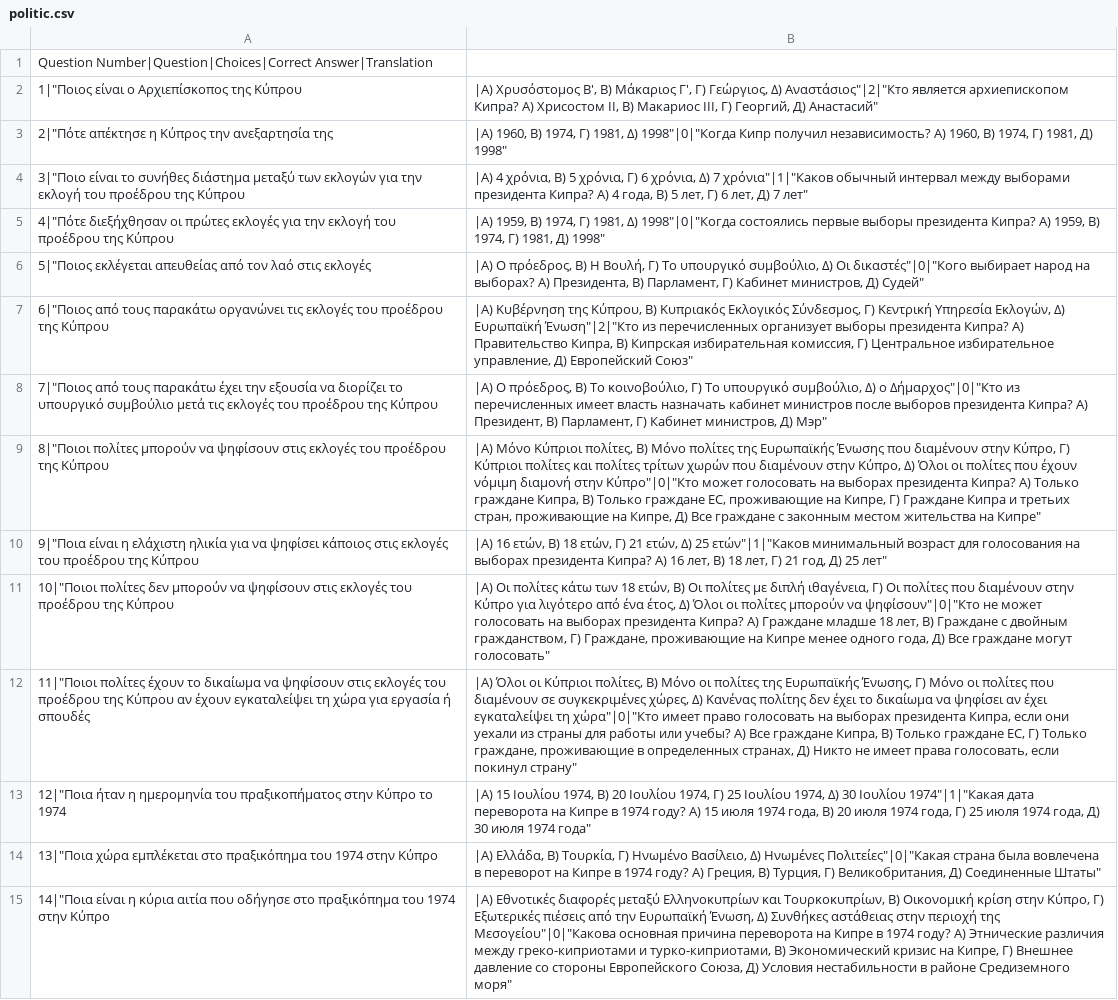
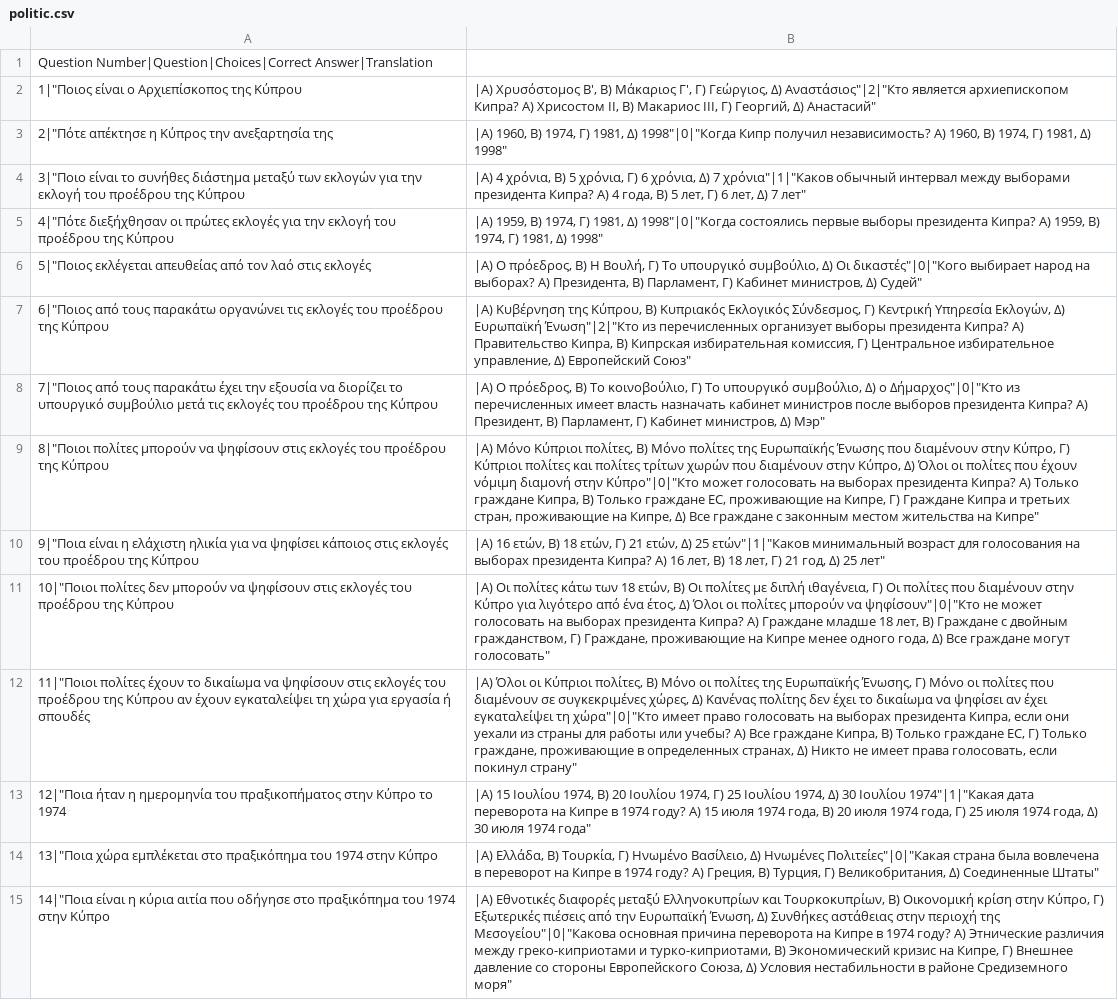
Before and after one commit to mrfeod/cycult, a CSV file: utils/politic.csv, drawn as a sheet; only a part is shown; the diff covers the shown part only; the diff names each change by its address in the sheet, - before the commit and + after, or states it on an @@ line.

```diff
--- a/utils/politic.csv
+++ b/utils/politic.csv
-B2: …архиепископом Кипра? А) Хрисостом II, В) Макариос III, Г) Георгий, Д) Анастасий"
+B2: …архиепископом Кипра? Α) Хрисостом II, Β) Макариос III, Γ) Георгий, Δ) Анастасий"
-B3: …получил независимость? А) 1960, В) 1974, Г) 1981, Д) 1998"
+B3: …получил независимость? Α) 1960, Β) 1974, Γ) 1981, Δ) 1998"
-B4: …президента Кипра? А) 4 года, В) 5 лет, Г) 6 лет, Д) 7 лет"
+B4: …президента Кипра? Α) 4 года, Β) 5 лет, Γ) 6 лет, Δ) 7 лет"
-B5: …президента Кипра? А) 1959, В) 1974, Г) 1981, Д) 1998"
+B5: …президента Кипра? Α) 1959, Β) 1974, Γ) 1981, Δ) 1998"
-B6: …на выборах? А) Президента, В) Парламент, Г) Кабинет министров, Д) Судей"
+B6: …на выборах? Α) Президента, Β) Парламент, Γ) Кабинет министров, Δ) Судей"
-B7: …президента Кипра? А) Правительство Кипра, В) Кипрская избирательная комиссия, Г) Центральное избирательное управление, Д) Европейский Союз"
+B7: …президента Кипра? Α) Правительство Кипра, Β) Кипрская избирательная комиссия, Γ) Центральное избирательное управление, Δ) Европейский Союз"
-B8: …президента Кипра? А) Президент, В) Парламент, Г) Кабинет министров, Д) Мэр"
+B8: …президента Кипра? Α) Президент, Β) Парламент, Γ) Кабинет министров, Δ) Мэр"
-B9: …президента Кипра? А) Только граждане Кипра, В) Только граждане ЕС, проживающие на Кипре, Г) Граждане Кипра и третьих стран, проживающие на Кипре, Д) Все граждане…
+B9: …президента Кипра? Α) Только граждане Кипра, Β) Только граждане ЕС, проживающие на Кипре, Γ) Граждане Кипра и третьих стран, проживающие на Кипре, Δ) Все граждане…
-B10: …президента Кипра? А) 16 лет, В) 18 лет, Г) 21 год, Д) 25 лет"
+B10: …президента Кипра? Α) 16 лет, Β) 18 лет, Γ) 21 год, Δ) 25 лет"
-B11: …президента Кипра? А) Граждане младше 18 лет, В) Граждане с двойным гражданством, Г) Граждане, проживающие на Кипре менее одного года, Д) Все граждане…
+B11: …президента Кипра? Α) Граждане младше 18 лет, Β) Граждане с двойным гражданством, Γ) Граждане, проживающие на Кипре менее одного года, Δ) Все граждане…
-B12: …или учебы? А) Все граждане Кипра, В) Только граждане ЕС, Г) Только граждане, проживающие в определенных странах, Д) Никто не…
+B12: …или учебы? Α) Все граждане Кипра, Β) Только граждане ЕС, Γ) Только граждане, проживающие в определенных странах, Δ) Никто не…
-B13: …1974 году? А) 15 июля 1974 года, В) 20 июля 1974 года, Г) 25 июля 1974 года, Д) 30 июля…
+B13: …1974 году? Α) 15 июля 1974 года, Β) 20 июля 1974 года, Γ) 25 июля 1974 года, Δ) 30 июля…
-B14: …1974 году? А) Греция, В) Турция, Г) Великобритания, Д) Соединенные Штаты"
+B14: …1974 году? Α) Греция, Β) Турция, Γ) Великобритания, Δ) Соединенные Штаты"
-B15: …1974 году? А) Этнические различия между греко-киприотами и турко-киприотами, В) Экономический кризис на Кипре, Г) Внешнее давление со стороны Европейского Союза, Д) Условия нестабильности…
+B15: …1974 году? Α) Этнические различия между греко-киприотами и турко-киприотами, Β) Экономический кризис на Кипре, Γ) Внешнее давление со стороны Европейского Союза, Δ) Условия нестабильности…
```
Also changed, not shown: 38 edited cells elsewhere in this file, utils/culture.csv, utils/exam_2023.csv, 6 other files.
